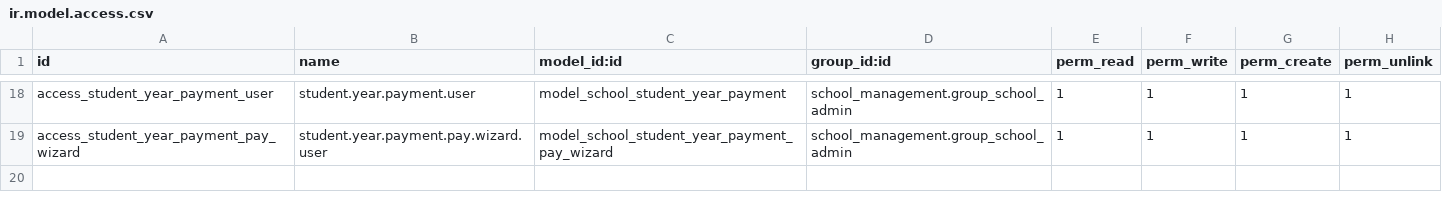
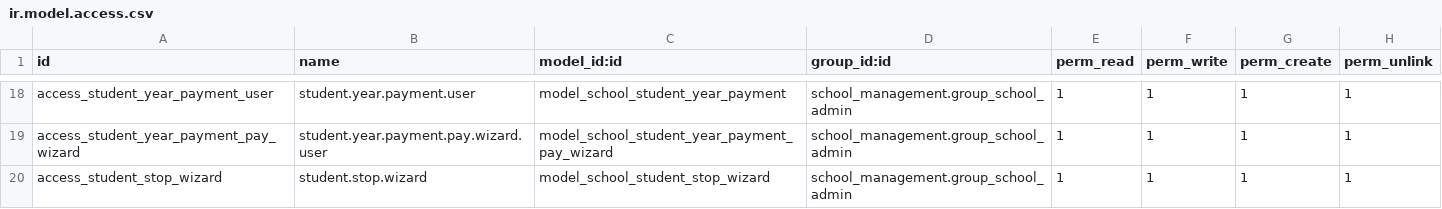
Before and after one commit to Panha-koeun-web-dev/odoo, a CSV file: custom/school_management/security/ir.model.access.csv, drawn as a sheet; only a part is shown, gaps mark what is left out.

Commit message:
implemented student action

```diff
--- a/custom/school_management/security/ir.model.access.csv
+++ b/custom/school_management/security/ir.model.access.csv
@@ -19 +19,2 @@ access_student_year_payment_user,student.year.payment.user,model_school_student_
 access_student_year_payment_pay_wizard,student.year.payment.pay.wizard.user,model_school_student_year_payment_pay_wizard,school_management.group_school_admin,1,1,1,1
+access_student_stop_wizard,student.stop.wizard,model_school_student_stop_wizard,school_management.group_school_admin,1,1,1,1
```
Also changed, not shown: 5 other files.
